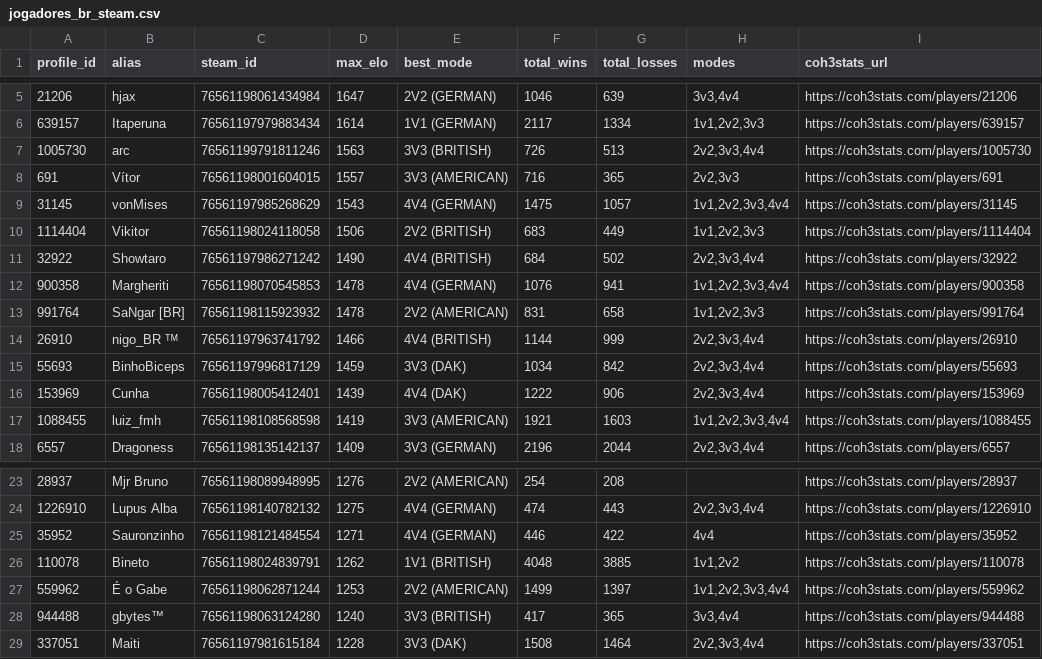
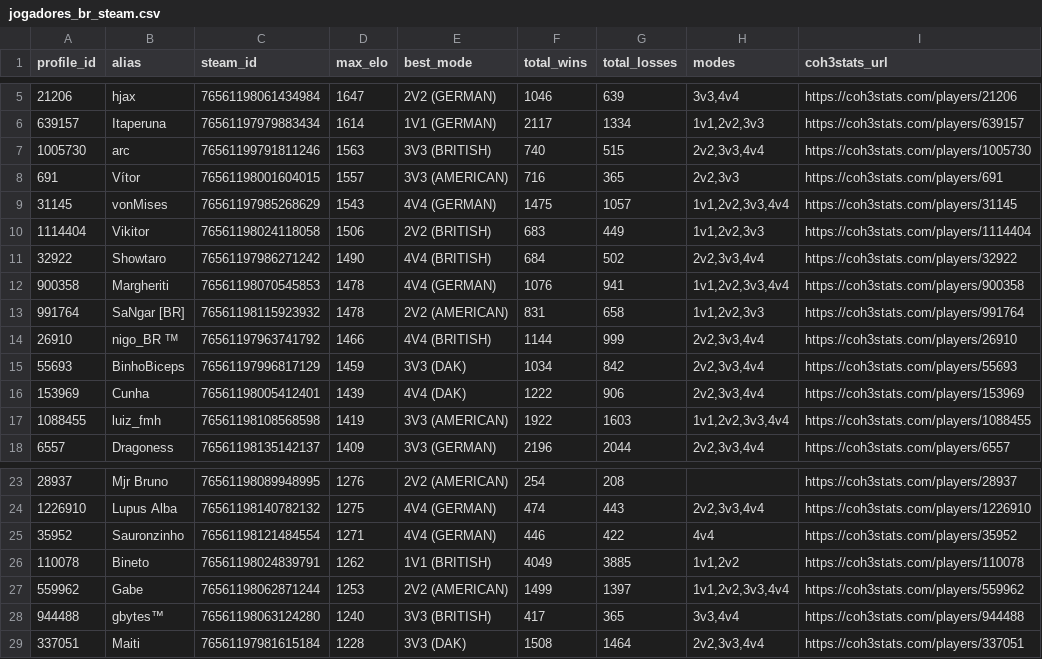
Before and after one commit to nigosky/coh3-br-ranking, a CSV file: jogadores_br_steam.csv, drawn as a sheet; only a part is shown, gaps mark what is left out.

```diff
--- a/jogadores_br_steam.csv
+++ b/jogadores_br_steam.csv
@@ -6,3 +6,3 @@ profile_id,alias,steam_id,max_elo,best_mode,total_wins,total_losses,modes,coh3st
 639157,Itaperuna,76561197979883434,1614,1V1 (GERMAN),2117,1334,"1v1,2v2,3v3",https://coh3stats.com/players/639157
-1005730,arc,76561199791811246,1563,3V3 (BRITISH),726,513,"2v2,3v3,4v4",https://coh3stats.com/players/1005730
+1005730,arc,76561199791811246,1563,3V3 (BRITISH),740,515,"2v2,3v3,4v4",https://coh3stats.com/players/1005730
 691,Vítor,76561198001604015,1557,3V3 (AMERICAN),716,365,"2v2,3v3",https://coh3stats.com/players/691
@@ -16,3 +16,3 @@ profile_id,alias,steam_id,max_elo,best_mode,total_wins,total_losses,modes,coh3st
 153969,Cunha,76561198005412401,1439,4V4 (DAK),1222,906,"2v2,3v3,4v4",https://coh3stats.com/players/153969
-1088455,luiz_fmh,76561198108568598,1419,3V3 (AMERICAN),1921,1603,"1v1,2v2,3v3,4v4",https://coh3stats.com/players/1088455
+1088455,luiz_fmh,76561198108568598,1419,3V3 (AMERICAN),1922,1603,"1v1,2v2,3v3,4v4",https://coh3stats.com/players/1088455
 6557,Dragoness,76561198135142137,1409,3V3 (GERMAN),2196,2044,"2v2,3v3,4v4",https://coh3stats.com/players/6557
@@ -25,4 +25,4 @@ profile_id,alias,steam_id,max_elo,best_mode,total_wins,total_losses,modes,coh3st
 35952,Sauronzinho,76561198121484554,1271,4V4 (GERMAN),446,422,4v4,https://coh3stats.com/players/35952
-110078,Bineto,76561198024839791,1262,1V1 (BRITISH),4048,3885,"1v1,2v2",https://coh3stats.com/players/110078
-559962,É o Gabe,76561198062871244,1253,2V2 (AMERICAN),1499,1397,"1v1,2v2,3v3,4v4",https://coh3stats.com/players/559962
+110078,Bineto,76561198024839791,1262,1V1 (BRITISH),4049,3885,"1v1,2v2",https://coh3stats.com/players/110078
+559962,Gabe,76561198062871244,1253,2V2 (AMERICAN),1499,1397,"1v1,2v2,3v3,4v4",https://coh3stats.com/players/559962
 944488,gbytes™,76561198063124280,1240,3V3 (BRITISH),417,365,"3v3,4v4",https://coh3stats.com/players/944488
```
Also changed, not shown: ranking_unificado_br.csv, times_arranjados_2v2_br.csv, 5 other files.
